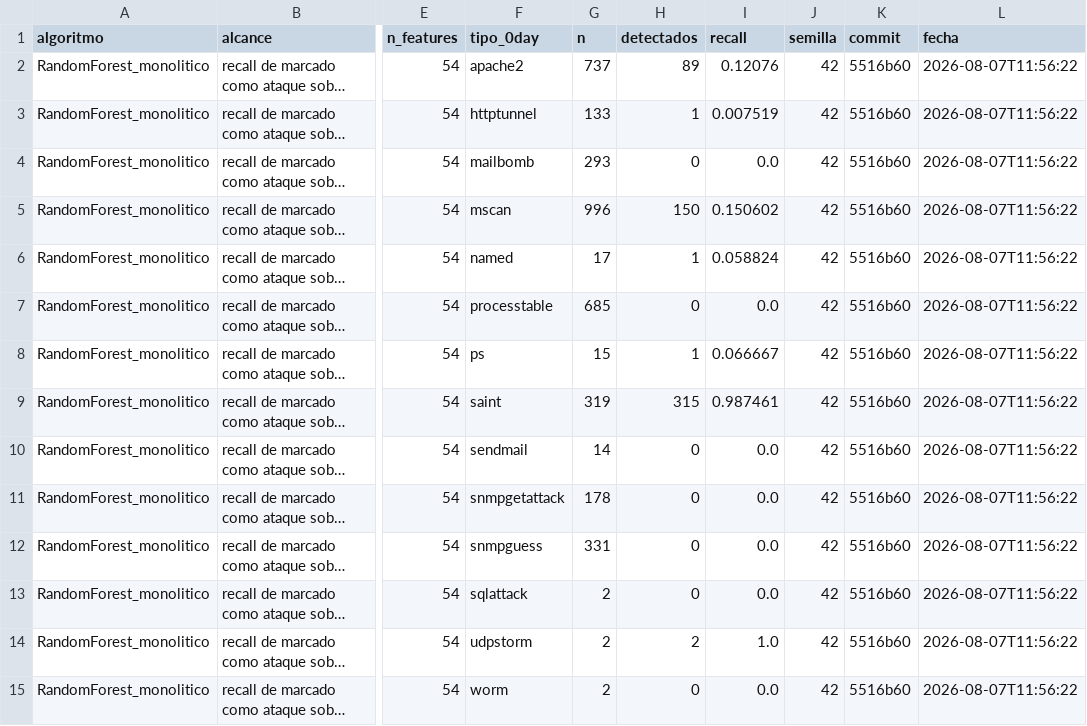
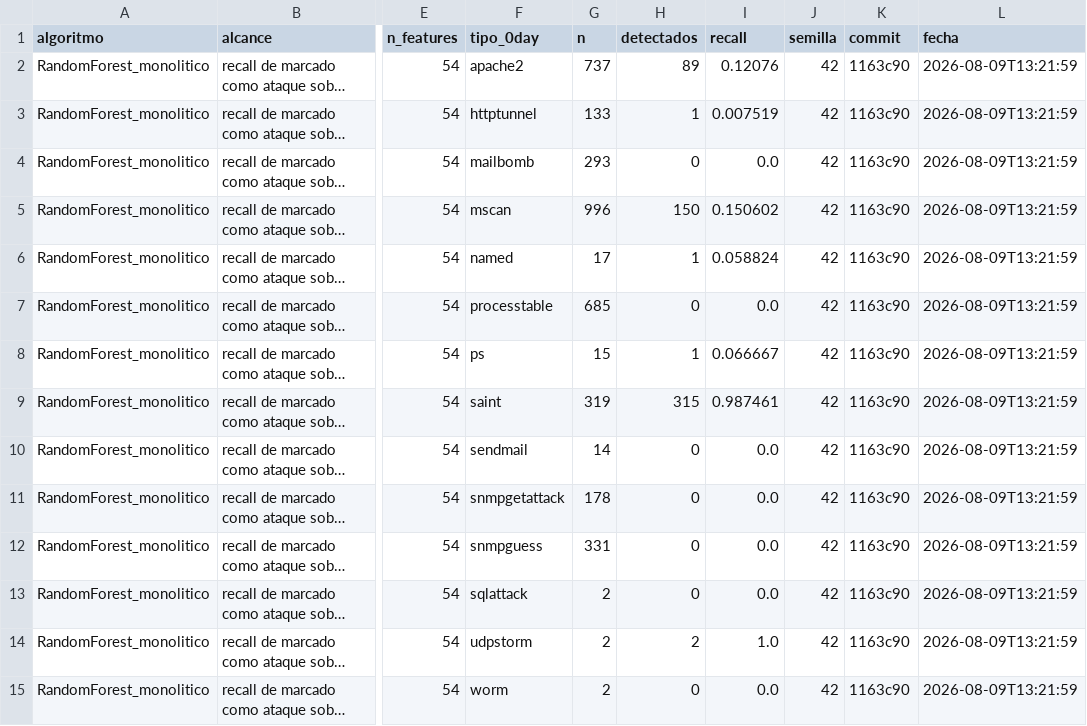
Before and after one commit to frnlopez/FinalCareerProject, a CSV file: Resultados/metricas_baseline_0day.csv, drawn as a sheet; only a part is shown, gaps mark what is left out; long unchanged cells end in …; the diff covers the shown part only; the diff names each change by its address in the sheet, - before the commit and + after, or states it on an @@ line.

```diff
--- a/Resultados/metricas_baseline_0day.csv
+++ b/Resultados/metricas_baseline_0day.csv
-K2:K15 (commit): 5516b60
+K2:K15 (commit): 1163c90
-L2:L15 (fecha): 2026-08-07T11:56:22
+L2:L15 (fecha): 2026-08-09T13:21:59
```
Also changed, not shown: 44 edited cells elsewhere in this file, Resultados/metricas_anomalias.csv, Resultados/metricas_balanceo.csv, 8 other files.
